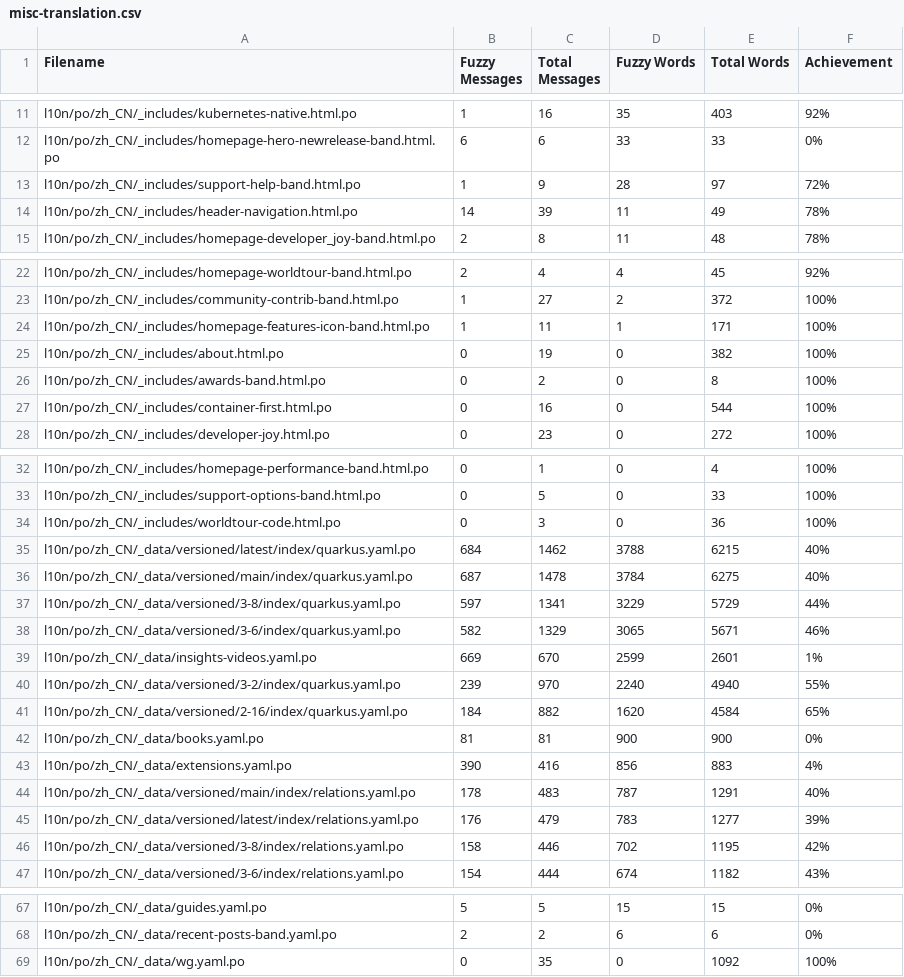
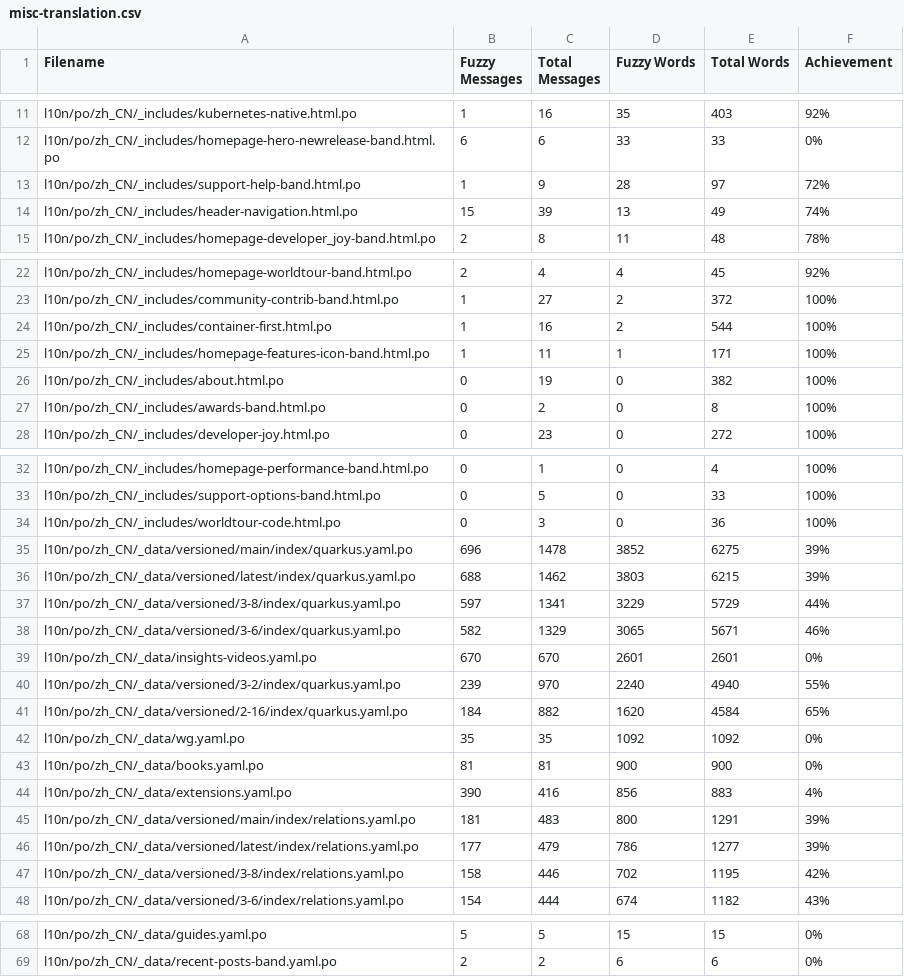
Before and after one commit to quarkusio/cn.quarkus.io, a CSV file: l10n/stats/misc-translation.csv, drawn as a sheet; only a part is shown, gaps mark what is left out.

```diff
--- a/l10n/stats/misc-translation.csv
+++ b/l10n/stats/misc-translation.csv
@@ -13,3 +13,3 @@ l10n/po/zh_CN/_includes/homepage-hero-newrelease-band.html.po, 6, 6, 33, 33, 0%
 l10n/po/zh_CN/_includes/support-help-band.html.po, 1, 9, 28, 97, 72%
-l10n/po/zh_CN/_includes/header-navigation.html.po, 14, 39, 11, 49, 78%
+l10n/po/zh_CN/_includes/header-navigation.html.po, 15, 39, 13, 49, 74%
 l10n/po/zh_CN/_includes/homepage-developer_joy-band.html.po, 2, 8, 11, 48, 78%
@@ -23,2 +23,3 @@ l10n/po/zh_CN/_includes/homepage-worldtour-band.html.po, 2, 4, 4, 45, 92%
 l10n/po/zh_CN/_includes/community-contrib-band.html.po, 1, 27, 2, 372, 100%
+l10n/po/zh_CN/_includes/container-first.html.po, 1, 16, 2, 544, 100%
 l10n/po/zh_CN/_includes/homepage-features-icon-band.html.po, 1, 11, 1, 171, 100%
@@ -26,3 +27,2 @@ l10n/po/zh_CN/_includes/about.html.po, 0, 19, 0, 382, 100%
 l10n/po/zh_CN/_includes/awards-band.html.po, 0, 2, 0, 8, 100%
-l10n/po/zh_CN/_includes/container-first.html.po, 0, 16, 0, 544, 100%
 l10n/po/zh_CN/_includes/developer-joy.html.po, 0, 23, 0, 272, 100%
@@ -34,13 +34,14 @@ l10n/po/zh_CN/_includes/support-options-band.html.po, 0, 5, 0, 33, 100%
 l10n/po/zh_CN/_includes/worldtour-code.html.po, 0, 3, 0, 36, 100%
-l10n/po/zh_CN/_data/versioned/latest/index/quarkus.yaml.po, 684, 1462, 3788, 6215, 40%
-l10n/po/zh_CN/_data/versioned/main/index/quarkus.yaml.po, 687, 1478, 3784, 6275, 40%
+l10n/po/zh_CN/_data/versioned/main/index/quarkus.yaml.po, 696, 1478, 3852, 6275, 39%
+l10n/po/zh_CN/_data/versioned/latest/index/quarkus.yaml.po, 688, 1462, 3803, 6215, 39%
 l10n/po/zh_CN/_data/versioned/3-8/index/quarkus.yaml.po, 597, 1341, 3229, 5729, 44%
 l10n/po/zh_CN/_data/versioned/3-6/index/quarkus.yaml.po, 582, 1329, 3065, 5671, 46%
-l10n/po/zh_CN/_data/insights-videos.yaml.po, 669, 670, 2599, 2601, 1%
+l10n/po/zh_CN/_data/insights-videos.yaml.po, 670, 670, 2601, 2601, 0%
 l10n/po/zh_CN/_data/versioned/3-2/index/quarkus.yaml.po, 239, 970, 2240, 4940, 55%
 l10n/po/zh_CN/_data/versioned/2-16/index/quarkus.yaml.po, 184, 882, 1620, 4584, 65%
+l10n/po/zh_CN/_data/wg.yaml.po, 35, 35, 1092, 1092, 0%
 l10n/po/zh_CN/_data/books.yaml.po, 81, 81, 900, 900, 0%
 l10n/po/zh_CN/_data/extensions.yaml.po, 390, 416, 856, 883, 4%
-l10n/po/zh_CN/_data/versioned/main/index/relations.yaml.po, 178, 483, 787, 1291, 40%
-l10n/po/zh_CN/_data/versioned/latest/index/relations.yaml.po, 176, 479, 783, 1277, 39%
+l10n/po/zh_CN/_data/versioned/main/index/relations.yaml.po, 181, 483, 800, 1291, 39%
+l10n/po/zh_CN/_data/versioned/latest/index/relations.yaml.po, 177, 479, 786, 1277, 39%
 l10n/po/zh_CN/_data/versioned/3-8/index/relations.yaml.po, 158, 446, 702, 1195, 42%
@@ -68,2 +69 @@ l10n/po/zh_CN/_data/guides.yaml.po, 5, 5, 15, 15, 0%
 l10n/po/zh_CN/_data/recent-posts-band.yaml.po, 2, 2, 6, 6, 0%
-l10n/po/zh_CN/_data/wg.yaml.po, 0, 35, 0, 1092, 100%
```
Also changed, not shown: l10n/stats/latest-guides-translation.csv, l10n/stats/main-guides-translation.csv, 1 other file.
